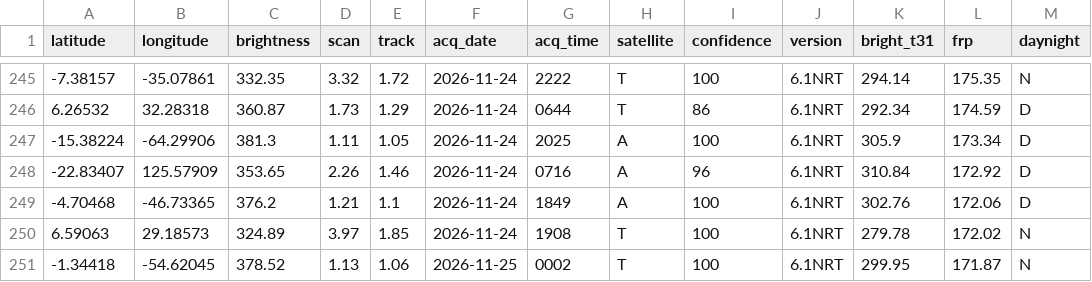
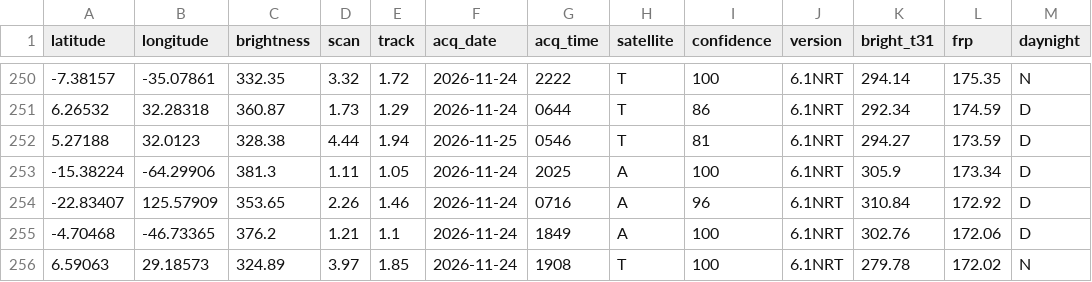
Before and after one commit to dswinder-repo/vigil, a CSV file: public/data/raw/firms.csv, drawn as a sheet; only a part is shown, gaps mark what is left out; the shorter side is filled out with more unchanged rows; the diff covers the shown part only; the diff names each change by its address in the sheet, - before the commit and + after, or states it on an @@ line.

```diff
--- a/public/data/raw/firms.csv
+++ b/public/data/raw/firms.csv
+row 252: 5.27188 | 32.0123 | 328.38 | 4.44 | 1.94 | 2026-11-25 | 0546 | T | 81 | 6.1NRT | 294.27 | 173.59 | D
```
Also changed, not shown: 5 added rows and 6 removed rows elsewhere in this file, 13 other files.
